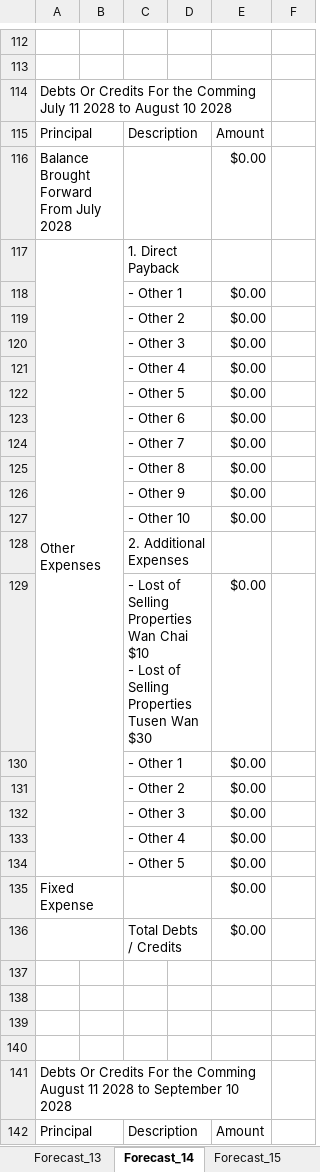
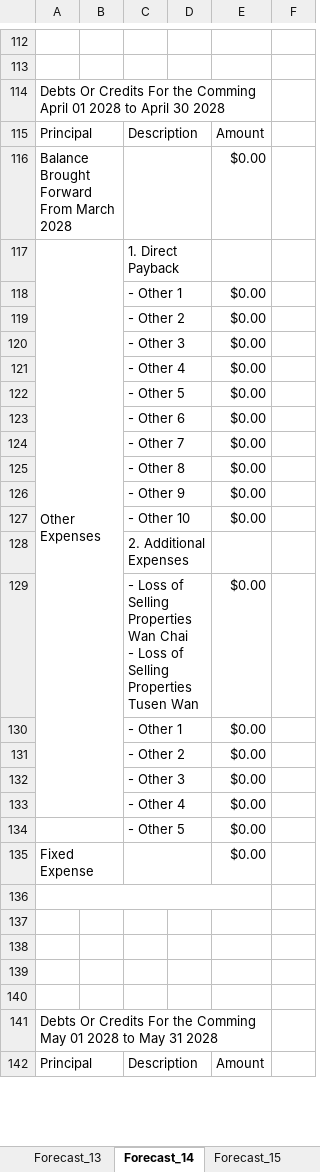
Before and after one commit to tangsinglun/Income-And-Expenditure-Forecast, an Excel workbook: Income And Expenses Forecast Template.xlsx, sheet Forecast_14, drawn as a sheet; only a part is shown, gaps mark what is left out; values as stored, in another font and other column widths than the file's, no cell formats; conditional formats not drawn; removed rows and columns are numbered as before the commit, all else as after; ↵ is a line break in a cell; the diff covers the shown part only; the diff names each change by its address in the sheet, - before the commit and + after, or states it on an @@ line.

```diff
--- a/Income And Expenses Forecast Template.xlsx (sheet Forecast_14)
+++ b/Income And Expenses Forecast Template.xlsx (sheet Forecast_14)
-A114: …the Comming July 11 2028 to August 10 2028
+A114: …the Comming April 01 2028 to April 30 2028
-A116: Balance Brought Forward From July 2028
+A116: Balance Brought Forward From March 2028
-A117:B134 merged
+A117:B133 merged
-C129: - Lost of Selling Properties Wan Chai $10 ↵ - Lost of Selling Properties Tusen Wan $30
+C129: - Loss of Selling Properties Wan Chai ↵ - Loss of Selling Properties Tusen Wan
+A134:B134 merged
-row 136:  |  | Total Debts / Credits |  | $0.00
+A136:E136 merged
+row 140: (empty)
-A141: …the Comming August 11 2028 to September 10 2028
+A141: …the Comming May 01 2028 to May 31 2028
```
Also changed, not shown: 1 added row, 2 removed rows, 14 edited cells and merged cells elsewhere in this sheet, sheet Forecast_1, sheet Main, sheet Forecast_3, sheet Forecast_10, sheet Forecast_16, sheet Forecast_11, 10 more sheets, cell formats, formulas that keep their value.
